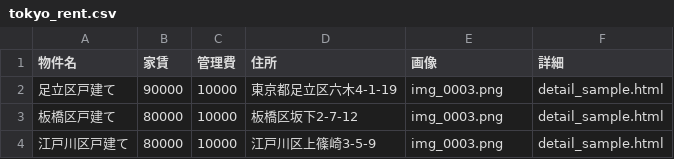
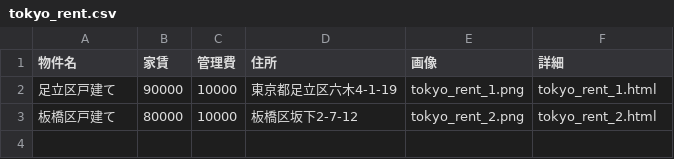
Before and after one commit to morikawamncm-arch/homepage, a CSV file: docs/tokyo_rent.csv, drawn as a sheet.

```diff
--- a/docs/tokyo_rent.csv
+++ b/docs/tokyo_rent.csv
@@ -1,4 +1,3 @@
 物件名,家賃,管理費,住所,画像,詳細
-足立区戸建て,90000,10000,東京都足立区六木4-1-19,img_0003.png,detail_sample.html
-板橋区戸建て,80000,10000,板橋区坂下2-7-12,img_0003.png,detail_sample.html
-江戸川区戸建て,80000,10000,江戸川区上篠崎3-5-9,img_0003.png,detail_sample.html
+足立区戸建て,90000,10000,東京都足立区六木4-1-19,tokyo_rent_1.png,tokyo_rent_1.html
+板橋区戸建て,80000,10000,板橋区坂下2-7-12,tokyo_rent_2.png,tokyo_rent_2.html
```
Also changed, not shown: 35 other files.
